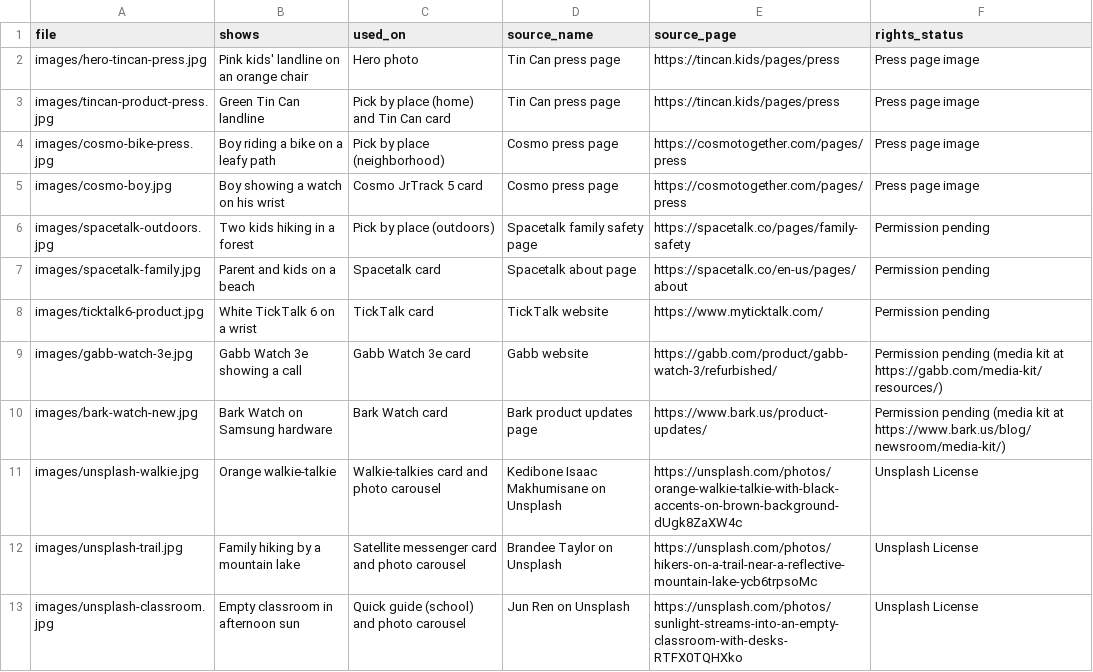
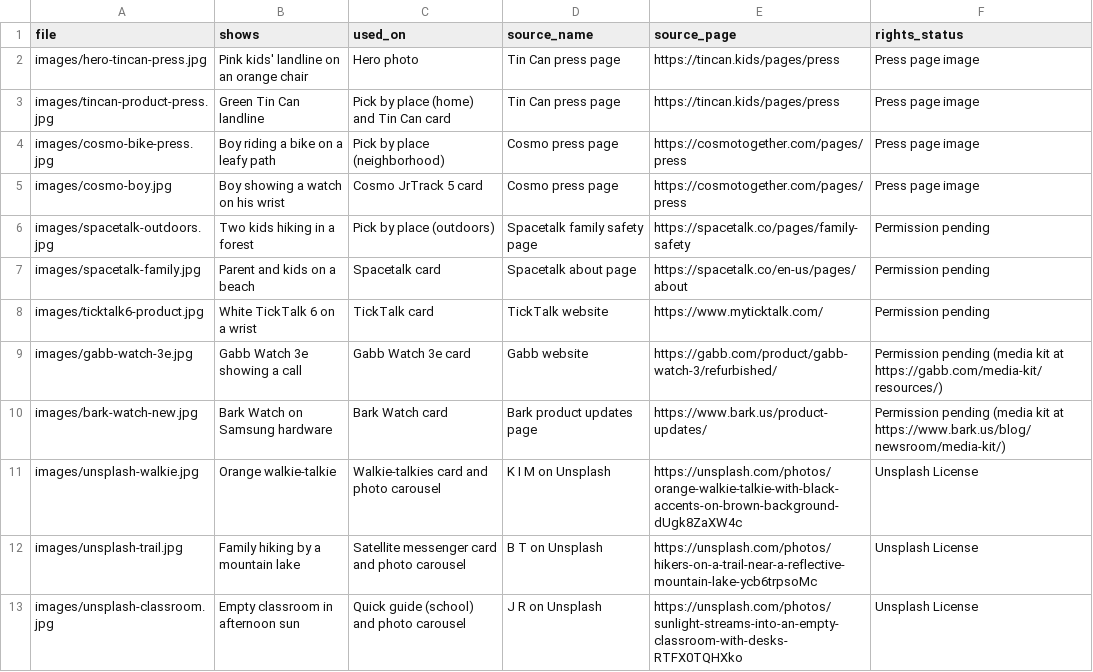
Before and after one commit to meldfunction/zpc, a CSV file: kids-devices/image-credits.csv, drawn as a sheet.

```diff
--- a/kids-devices/image-credits.csv
+++ b/kids-devices/image-credits.csv
@@ -10,4 +10,4 @@ images/gabb-watch-3e.jpg,Gabb Watch 3e showing a call,Gabb Watch 3e card,Gabb we
 images/bark-watch-new.jpg,Bark Watch on Samsung hardware,Bark Watch card,Bark product updates page,https://www.bark.us/product-updates/,Permission pending (media kit at https://www.bark.us/blog/newsroom/media-kit/)
-images/unsplash-walkie.jpg,Orange walkie-talkie,Walkie-talkies card and photo carousel,Kedibone Isaac Makhumisane on Unsplash,https://unsplash.com/photos/orange-walkie-talkie-with-black-accents-on-brown-background-dUgk8ZaXW4c,Unsplash License
-images/unsplash-trail.jpg,Family hiking by a mountain lake,Satellite messenger card and photo carousel,Brandee Taylor on Unsplash,https://unsplash.com/photos/hikers-on-a-trail-near-a-reflective-mountain-lake-ycb6trpsoMc,Unsplash License
-images/unsplash-classroom.jpg,Empty classroom in afternoon sun,Quick guide (school) and photo carousel,Jun Ren on Unsplash,https://unsplash.com/photos/sunlight-streams-into-an-empty-classroom-with-desks-RTFX0TQHXko,Unsplash License
+images/unsplash-walkie.jpg,Orange walkie-talkie,Walkie-talkies card and photo carousel,K I M on Unsplash,https://unsplash.com/photos/orange-walkie-talkie-with-black-accents-on-brown-background-dUgk8ZaXW4c,Unsplash License
+images/unsplash-trail.jpg,Family hiking by a mountain lake,Satellite messenger card and photo carousel,B T on Unsplash,https://unsplash.com/photos/hikers-on-a-trail-near-a-reflective-mountain-lake-ycb6trpsoMc,Unsplash License
+images/unsplash-classroom.jpg,Empty classroom in afternoon sun,Quick guide (school) and photo carousel,J R on Unsplash,https://unsplash.com/photos/sunlight-streams-into-an-empty-classroom-with-desks-RTFX0TQHXko,Unsplash License
```
Also changed, not shown: 4 other files.
